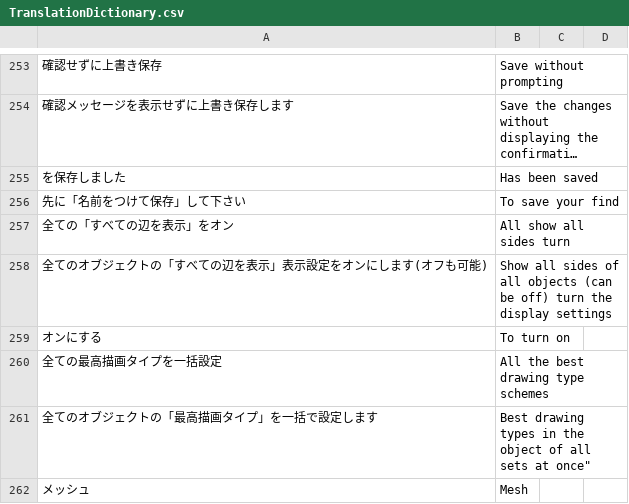
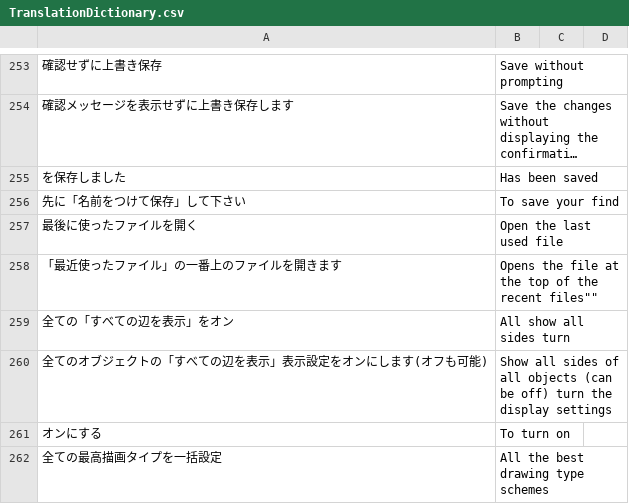
Before and after one commit to PyrokinesisStudio/Blender-Scramble-Addon, a CSV file: Scramble Addon/TranslationDictionary.csv, drawn as a sheet; only a part is shown, gaps mark what is left out; the shorter side is filled out with more unchanged rows; long unchanged cells end in …; the diff names each change by its address in the sheet, - before the commit and + after, or states it on an @@ line.

Commit message:
"最後に使ったファイルを開く"の追加

```diff
--- a/Scramble Addon/TranslationDictionary.csv
+++ b/Scramble Addon/TranslationDictionary.csv
+row 257: 最後に使ったファイルを開く | Open the last used file
+row 258: 「最近使ったファイル」の一番上のファイルを開きます | Opens the file at the top of the recent files""
```
Also changed, not shown: 2 other files.
